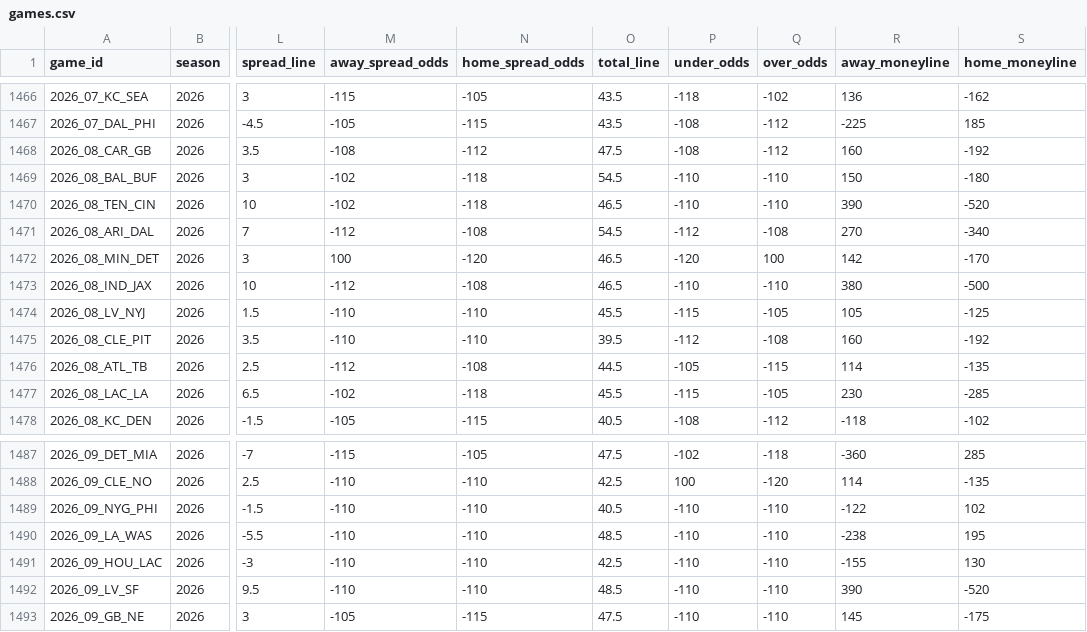
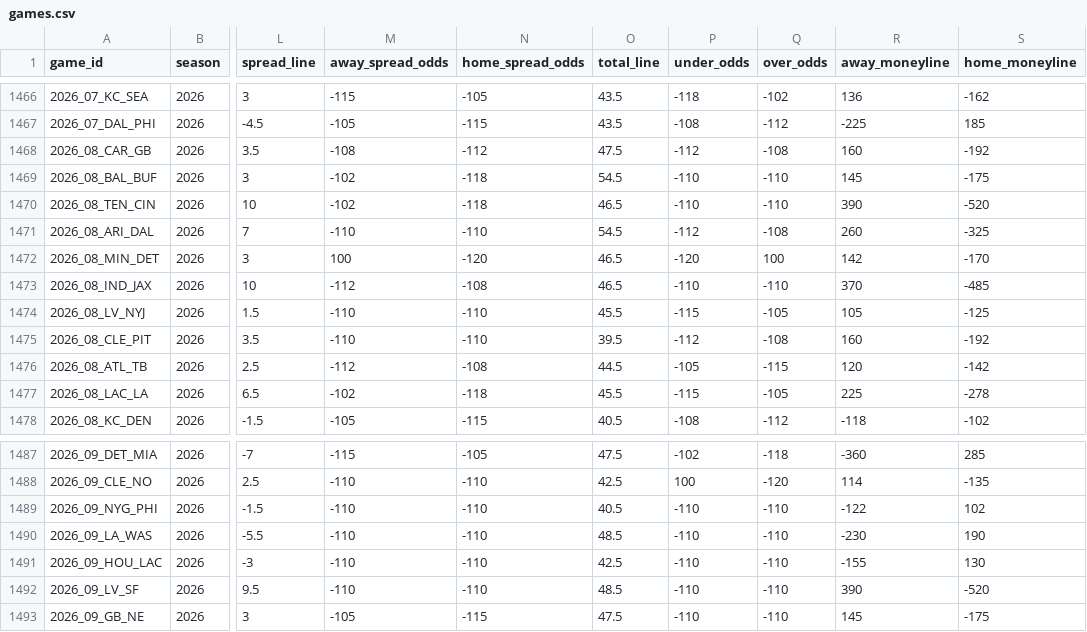
Before and after one commit to GeddyLifeson/nfl-dashboard, a CSV file: data/games.csv, drawn as a sheet; only a part is shown, gaps mark what is left out; the diff names each change by its address in the sheet, - before the commit and + after, or states it on an @@ line.

```diff
--- a/data/games.csv
+++ b/data/games.csv
-P1468 (under_odds): -108
+P1468 (under_odds): -112
-Q1468 (over_odds): -112
+Q1468 (over_odds): -108
-R1469 (away_moneyline): 150
+R1469 (away_moneyline): 145
-S1469 (home_moneyline): -180
+S1469 (home_moneyline): -175
-M1471 (away_spread_odds): -112
+M1471 (away_spread_odds): -110
-N1471 (home_spread_odds): -108
+N1471 (home_spread_odds): -110
-R1471 (away_moneyline): 270
+R1471 (away_moneyline): 260
-S1471 (home_moneyline): -340
+S1471 (home_moneyline): -325
-R1473 (away_moneyline): 380
+R1473 (away_moneyline): 370
-S1473 (home_moneyline): -500
+S1473 (home_moneyline): -485
-R1476 (away_moneyline): 114
+R1476 (away_moneyline): 120
-S1476 (home_moneyline): -135
+S1476 (home_moneyline): -142
-R1477 (away_moneyline): 230
+R1477 (away_moneyline): 225
-S1477 (home_moneyline): -285
+S1477 (home_moneyline): -278
-R1490 (away_moneyline): -238
+R1490 (away_moneyline): -230
-S1490 (home_moneyline): 195
+S1490 (home_moneyline): 190
```
Also changed, not shown: 3 other files.
